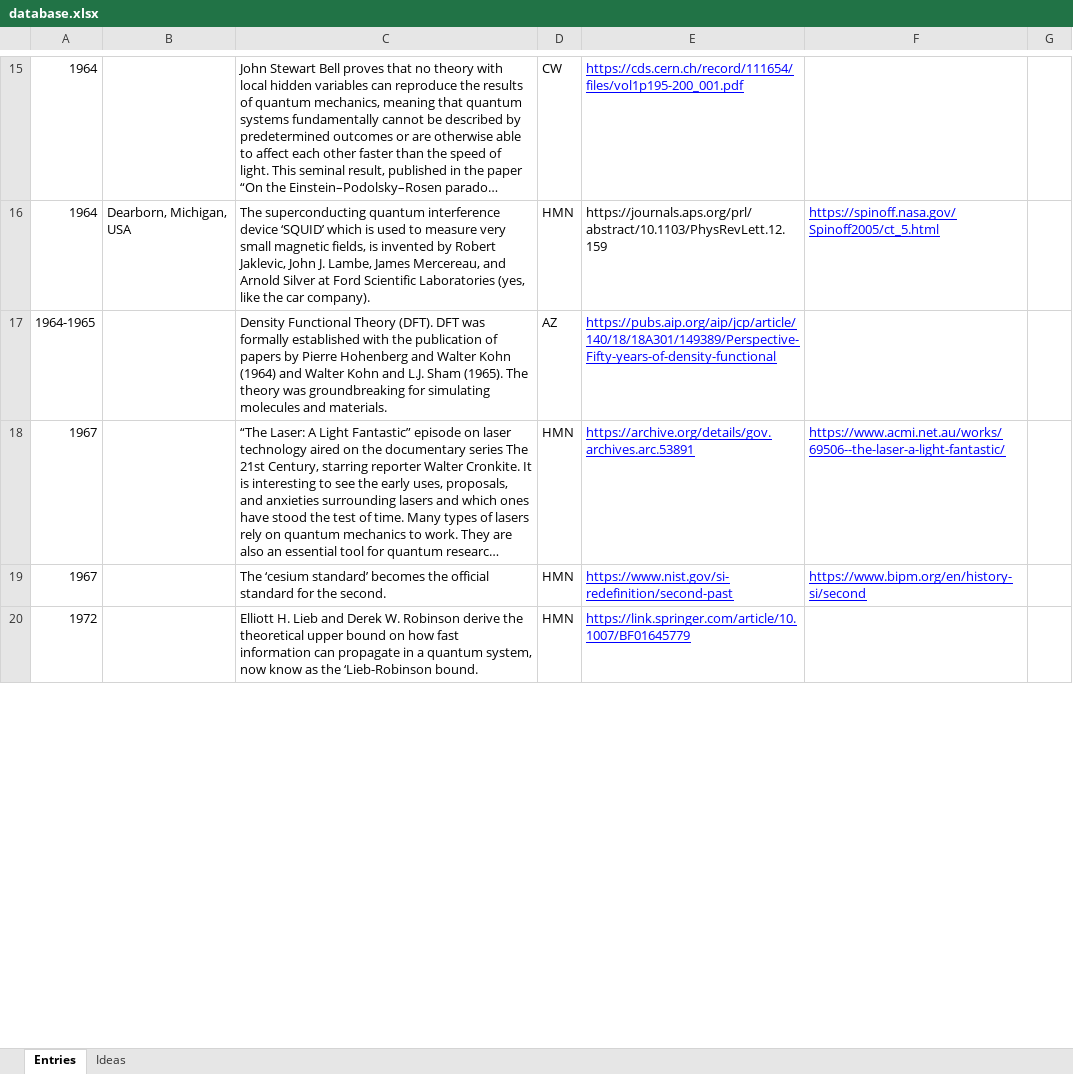
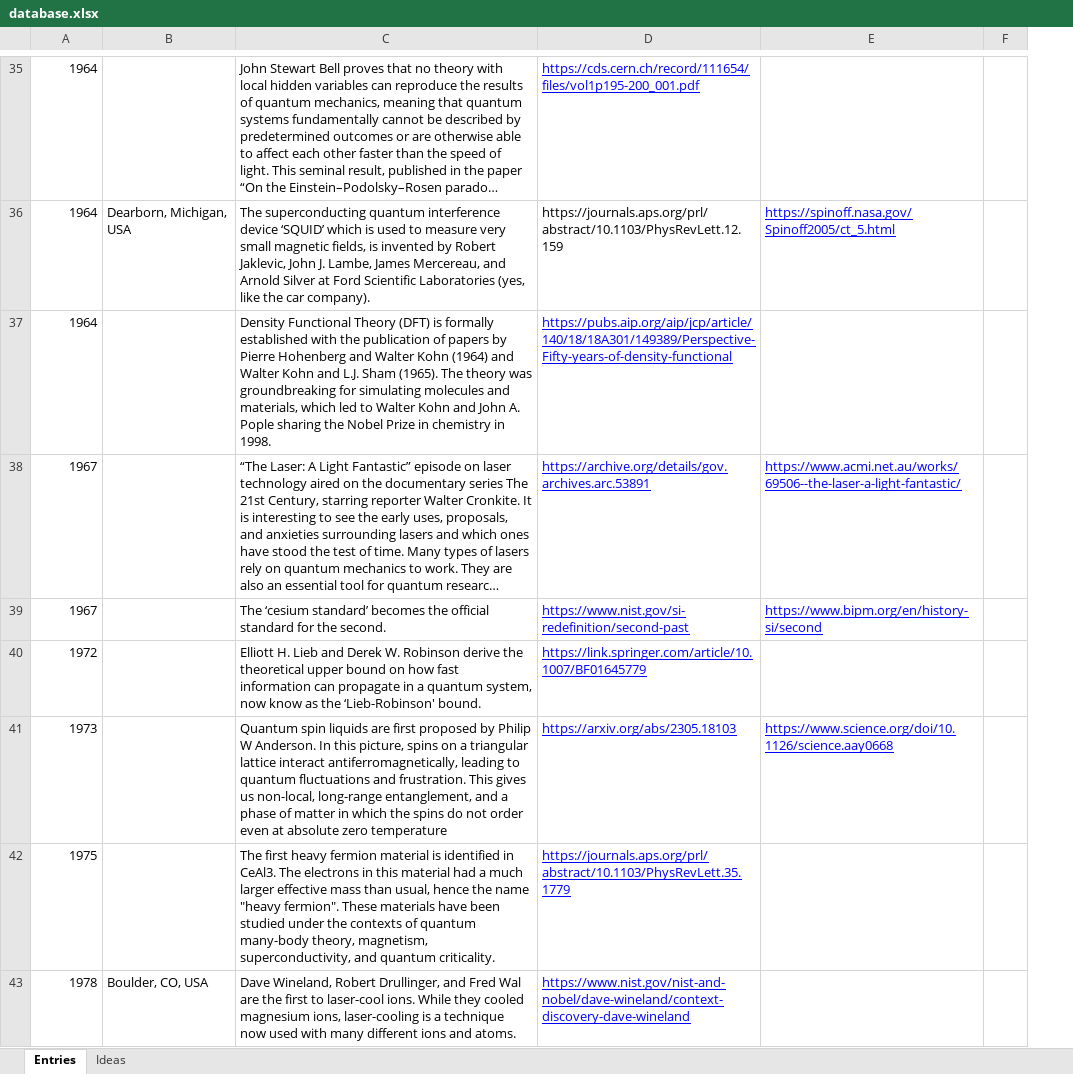
Before and after one commit to yzhuj/yzhuj.github.io, an Excel workbook: quantum shorts 2025/database.xlsx, sheet Entries, drawn as a sheet; only a part is shown, gaps mark what is left out; long unchanged cells end in …; values as stored, in another font and other column widths than the file's, no borders; charts and pictures not drawn; removed rows and columns are numbered as before the commit, all else as after; the diff covers the shown part only; the diff names each change by its address in the sheet, - before the commit and + after, or states it on an @@ line.

Commit message:
update quantum short 2025

```diff
--- a/quantum shorts 2025/database.xlsx (sheet Entries)
+++ b/quantum shorts 2025/database.xlsx (sheet Entries)
-column D, rows 15-20: CW | HMN | AZ | HMN | HMN | HMN
-A37: 1964-1965
+A37: 1964
-C37: …Functional Theory (DFT). DFT was formally established with the publication of papers by Pierre Hohenberg and Walter Kohn (1964) and Walter Kohn and L.J. Sham (1965). The theory was groundbreaking for simulating molecules and materials.
+C37: …Functional Theory (DFT) is formally established with the publication of papers by Pierre Hohenberg and Walter Kohn (1964) and Walter Kohn and L.J. Sham (1965). The theory was groundbreaking for simulating molecules and materials, which led to Walter Kohn and John A. Pople sharing the Nobel Prize in chemistry in 1998.
-C40: …as the ‘Lieb-Robinson bound.
+C40: …as the ‘Lieb-Robinson' bound.
+row 41: 1973 |  | Quantum spin liquids are first proposed by Philip W Anderson. In this picture, spins on a triangular lattice interact antiferromagnetically, leading to quantum fluctuations and frustration. This gives us non-local, long-range entanglement, and a phase of matter in which the spins do not order even at absolute zero temperature | https://arxiv.org/abs/2305.18103 | https://www.science.org/doi/10.1126/science.aay0668
+row 42: 1975 |  | The first heavy fermion material is identified in CeAl3. The electrons in this material had a much larger effective mass than usual, hence the name "heavy fermion". These materials have been studied under the contexts of quantum many-body theory, magnetism, superconductivity, and quantum criticality. | https://journals.aps.org/prl/abstract/10.1103/PhysRevLett.35.1779
+row 43: 1978 | Boulder, CO, USA | Dave Wineland, Robert Drullinger, and Fred Wal are the first to laser-cool ions. While they cooled magnesium ions, laser-cooling is a technique now used with many different ions and atoms. | https://www.nist.gov/nist-and-nobel/dave-wineland/context-discovery-dave-wineland
```
Also changed, not shown: 52 added rows, 2 removed rows and 9 edited cells elsewhere in this sheet, sheet Ideas, charts or pictures, 2 other files.
